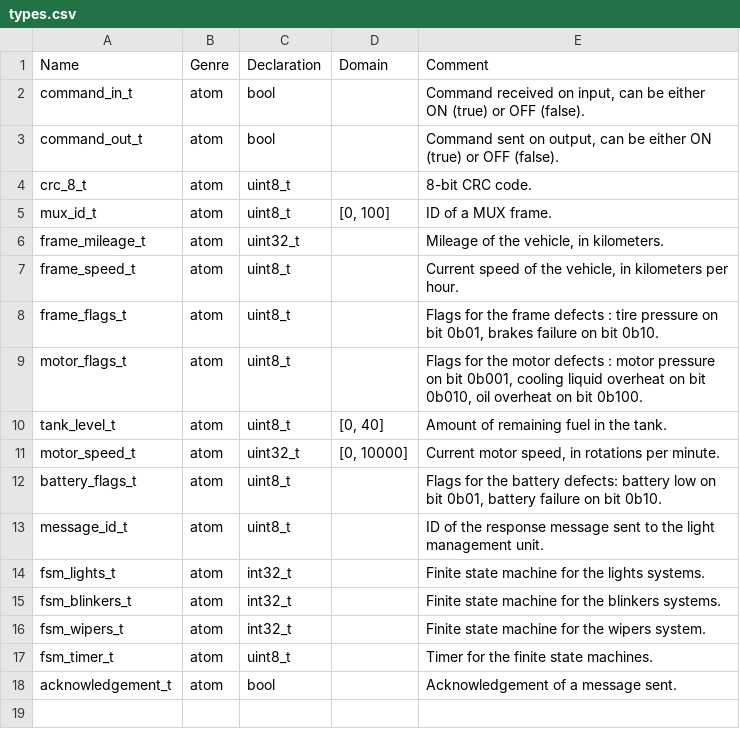
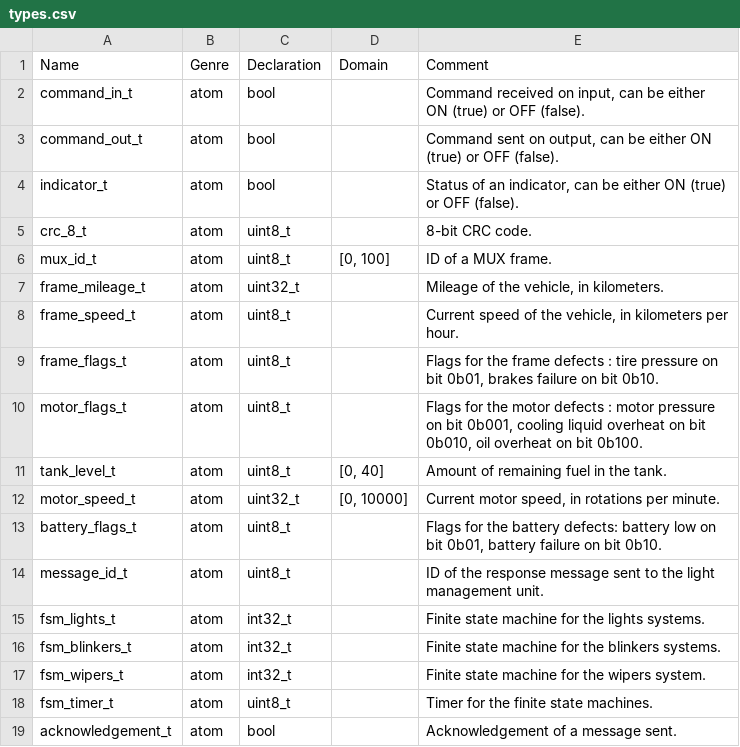
Before and after one commit to lucasP243/CYTECH-Hardware-Software-Interface-Projet-BCGV, a CSV file: types.csv, drawn as a sheet.

```diff
--- a/types.csv
+++ b/types.csv
@@ -3,2 +3,3 @@ command_in_t;atom;bool;;Command received on input, can be either ON (true) or OF
 command_out_t;atom;bool;;Command sent on output, can be either ON (true) or OFF (false).
+indicator_t;atom;bool;;Status of an indicator, can be either ON (true) or OFF (false).
 crc_8_t;atom;uint8_t;;8-bit CRC code.
```
Also changed, not shown: variables.csv, 4 other files.
